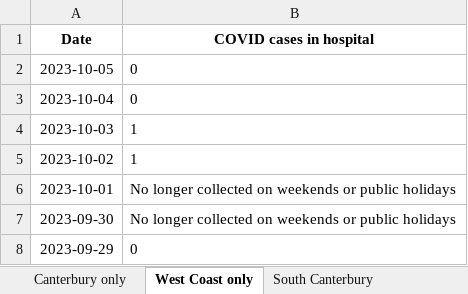
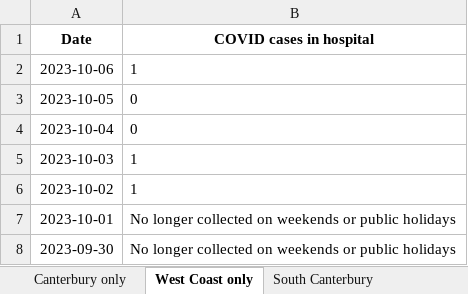
Before and after one commit to minhealthnz/nz-covid-data, an Excel workbook: cases/covid-cases-in-hospital-counts-location.xlsx, sheet West Coast only, drawn as a sheet; only a part is shown; the shorter side is filled out with more unchanged rows; values as stored, in another font and other column widths than the file's, no borders; the diff names each change by its address in the sheet, - before the commit and + after, or states it on an @@ line.

```diff
--- a/cases/covid-cases-in-hospital-counts-location.xlsx (sheet West Coast only)
+++ b/cases/covid-cases-in-hospital-counts-location.xlsx (sheet West Coast only)
+row 2: 2023-10-06 | 1
```
Also changed, not shown: sheet All districts, sheet Tairawhiti, sheet Wairarapa, sheet Whanganui, sheet South Canterbury, sheet Lakes, 17 more sheets, cases/covid-cases-counts-location.xlsx, 2 other files.
